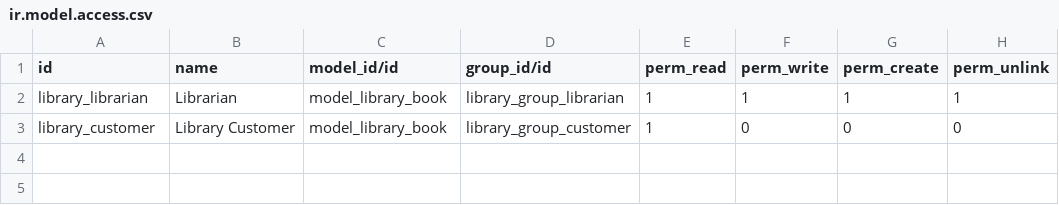
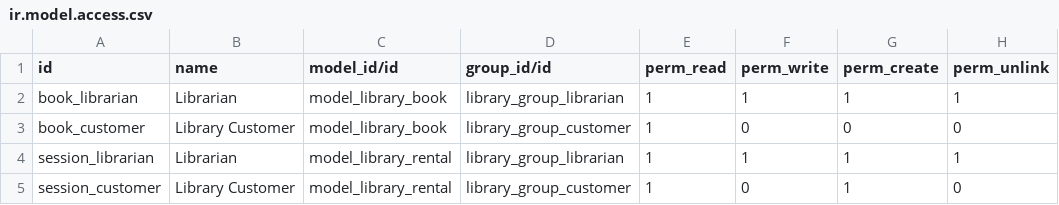
Before and after one commit to pca-Odoo/technical-training, a CSV file: library_manager/security/ir.model.access.csv, drawn as a sheet.

```diff
--- a/library_manager/security/ir.model.access.csv
+++ b/library_manager/security/ir.model.access.csv
@@ -1,3 +1,5 @@
 id,name,model_id/id,group_id/id,perm_read,perm_write,perm_create,perm_unlink
-library_librarian,Librarian,model_library_book,library_group_librarian,1,1,1,1
-library_customer,Library Customer,model_library_book,library_group_customer,1,0,0,0
+book_librarian,Librarian,model_library_book,library_group_librarian,1,1,1,1
+book_customer,Library Customer,model_library_book,library_group_customer,1,0,0,0
+session_librarian,Librarian,model_library_rental,library_group_librarian,1,1,1,1
+session_customer,Library Customer,model_library_rental,library_group_customer,1,0,1,0
```
Also changed, not shown: 7 other files.
